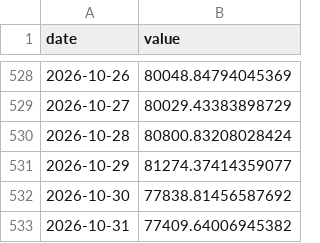
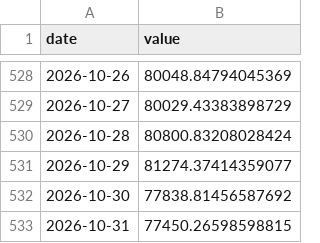
Before and after one commit to weitaozheng1225-tech/finance-analysis, a CSV file: data/timeseries/btc.csv, drawn as a sheet; only a part is shown, gaps mark what is left out.

```diff
--- a/data/timeseries/btc.csv
+++ b/data/timeseries/btc.csv
@@ -532,2 +532,2 @@ date,value
 2026-10-30,77838.81456587692
-2026-10-31,77409.64006945382
+2026-10-31,77450.26598598815
```
Also changed, not shown: data/timeseries/dxy.csv, data/timeseries/ftse100.csv, 12 other files.
